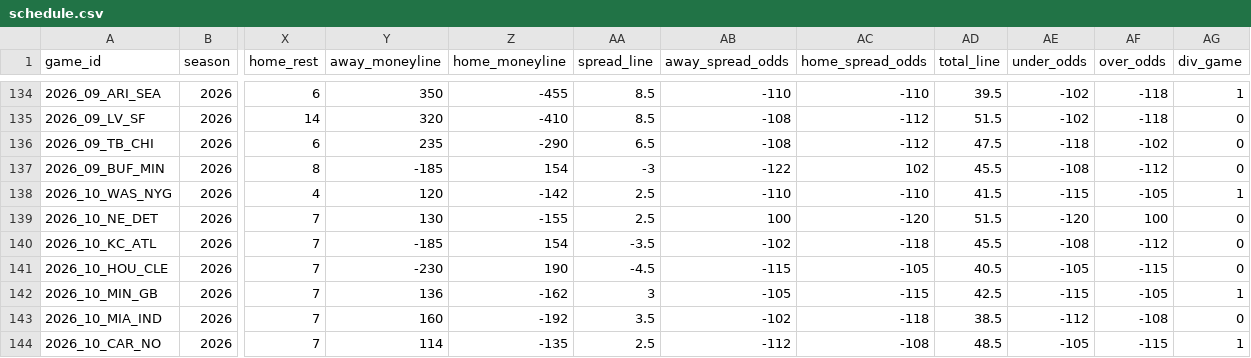
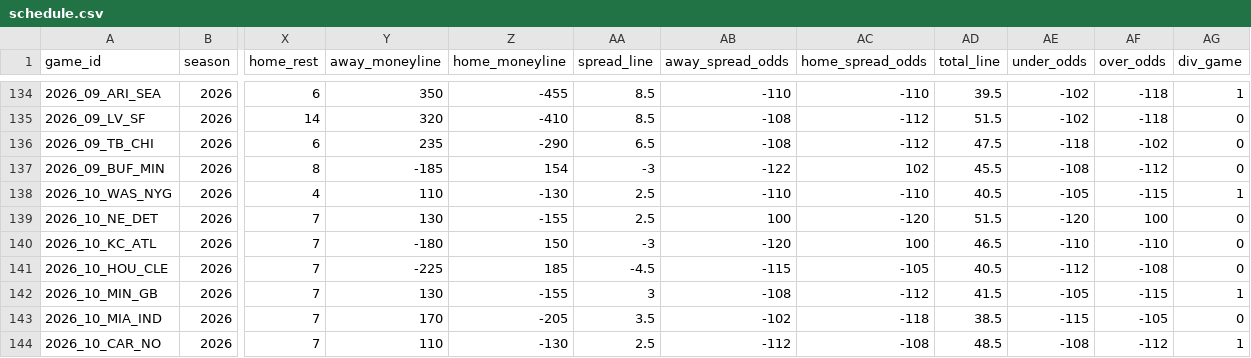
Before and after one commit to zcathey/MLB-totals, a CSV file: nfl/data/schedule.csv, drawn as a sheet; only a part is shown, gaps mark what is left out; the diff covers the shown part only; the diff names each change by its address in the sheet, - before the commit and + after, or states it on an @@ line.

```diff
--- a/nfl/data/schedule.csv
+++ b/nfl/data/schedule.csv
-Y138 (away_moneyline): 120
+Y138 (away_moneyline): 110
-Z138 (home_moneyline): -142
+Z138 (home_moneyline): -130
-AD138 (total_line): 41.5
+AD138 (total_line): 40.5
-AE138 (under_odds): -115
+AE138 (under_odds): -105
-AF138 (over_odds): -105
+AF138 (over_odds): -115
-Y140 (away_moneyline): -185
+Y140 (away_moneyline): -180
-Z140 (home_moneyline): 154
+Z140 (home_moneyline): 150
-AA140 (spread_line): -3.5
+AA140 (spread_line): -3
-AB140 (away_spread_odds): -102
+AB140 (away_spread_odds): -120
-AC140 (home_spread_odds): -118
+AC140 (home_spread_odds): 100
-AD140 (total_line): 45.5
+AD140 (total_line): 46.5
-AE140 (under_odds): -108
+AE140 (under_odds): -110
-AF140 (over_odds): -112
+AF140 (over_odds): -110
-Y141 (away_moneyline): -230
+Y141 (away_moneyline): -225
-Z141 (home_moneyline): 190
+Z141 (home_moneyline): 185
-AE141 (under_odds): -105
+AE141 (under_odds): -112
-AF141 (over_odds): -115
+AF141 (over_odds): -108
-Y142 (away_moneyline): 136
+Y142 (away_moneyline): 130
-Z142 (home_moneyline): -162
+Z142 (home_moneyline): -155
-AB142 (away_spread_odds): -105
+AB142 (away_spread_odds): -108
-AC142 (home_spread_odds): -115
+AC142 (home_spread_odds): -112
-AD142 (total_line): 42.5
+AD142 (total_line): 41.5
-AE142 (under_odds): -115
+AE142 (under_odds): -105
-AF142 (over_odds): -105
+AF142 (over_odds): -115
-Y143 (away_moneyline): 160
+Y143 (away_moneyline): 170
-Z143 (home_moneyline): -192
+Z143 (home_moneyline): -205
-AE143 (under_odds): -112
+AE143 (under_odds): -115
-AF143 (over_odds): -108
+AF143 (over_odds): -105
-Y144 (away_moneyline): 114
+Y144 (away_moneyline): 110
-Z144 (home_moneyline): -135
+Z144 (home_moneyline): -130
-AE144 (under_odds): -105
+AE144 (under_odds): -108
-AF144 (over_odds): -115
+AF144 (over_odds): -112
```
Also changed, not shown: 32 edited cells elsewhere in this file, 2 other files.
